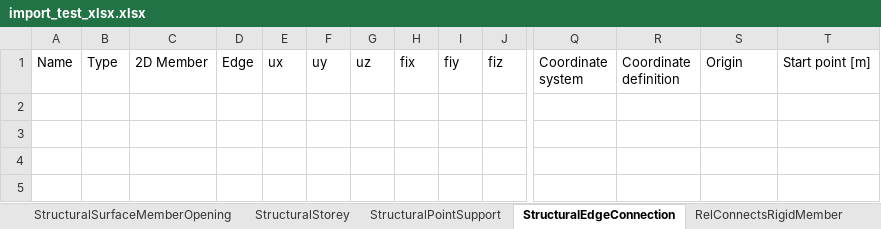
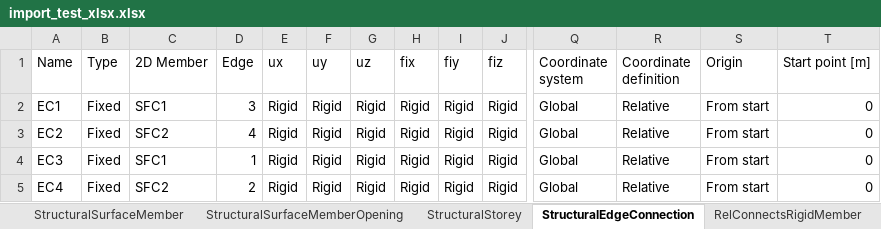
Before and after one commit to dlubal-software/RFEM_Python_Client, an Excel workbook: UnitTests/src/import_test_xlsx.xlsx, sheet StructuralEdgeConnection, drawn as a sheet; only a part is shown, gaps mark what is left out; values as stored, in another font and other column widths than the file's, no borders; rows hold the shown columns only; the diff names each change by its address in the sheet, - before the commit and + after, or states it on an @@ line.

```diff
--- a/UnitTests/src/import_test_xlsx.xlsx (sheet StructuralEdgeConnection)
+++ b/UnitTests/src/import_test_xlsx.xlsx (sheet StructuralEdgeConnection)
-sheet tab: StructuralPointSupport
+row 2: EC1 | Fixed | SFC1 | 3 | Rigid | Rigid | Rigid | Rigid | Rigid | Rigid | Global | Relative | From start | 0
+row 3: EC2 | Fixed | SFC2 | 4 | Rigid | Rigid | Rigid | Rigid | Rigid | Rigid | Global | Relative | From start | 0
+row 4: EC3 | Fixed | SFC1 | 1 | Rigid | Rigid | Rigid | Rigid | Rigid | Rigid | Global | Relative | From start | 0
+row 5: EC4 | Fixed | SFC2 | 2 | Rigid | Rigid | Rigid | Rigid | Rigid | Rigid | Global | Relative | From start | 0
```
Also changed, not shown: sheet StructuralCurveMember, sheet StructuralCurveAction, sheet StructuralPointConnection, sheet StructuralSurfaceMember, sheet StructuralCrossSection, sheet StructuralLoadCase, 5 more sheets, other sheet tabs, 2 other files.
